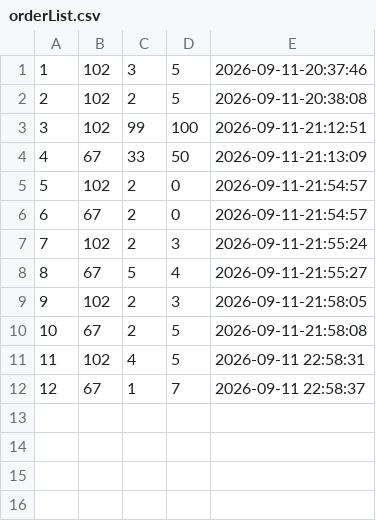
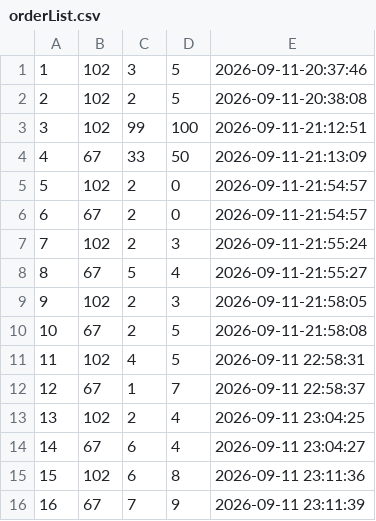
Before and after one commit to Ken30000/NGEP-CPP-Project, a CSV file: orderList.csv, drawn as a sheet; the diff names each change by its address in the sheet, - before the commit and + after, or states it on an @@ line.

```diff
--- a/orderList.csv
+++ b/orderList.csv
+row 13: 13 | 102 | 2 | 4 | 2026-09-11 23:04:25
+row 14: 14 | 67 | 6 | 4 | 2026-09-11 23:04:27
+row 15: 15 | 102 | 6 | 8 | 2026-09-11 23:11:36
+row 16: 16 | 67 | 7 | 9 | 2026-09-11 23:11:39
```
Also changed, not shown: 1 other file.
